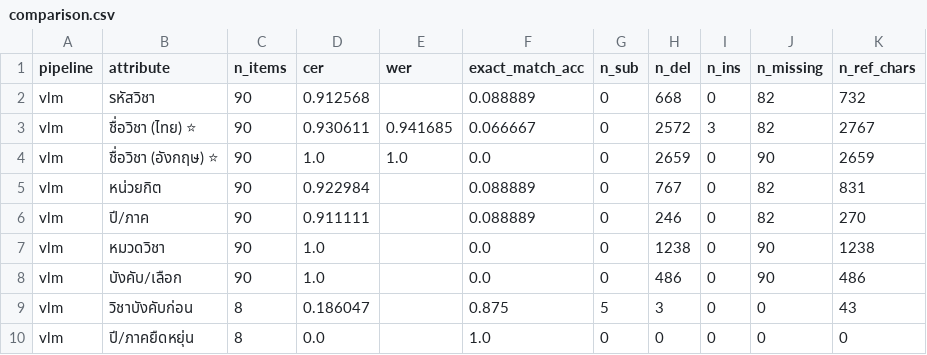
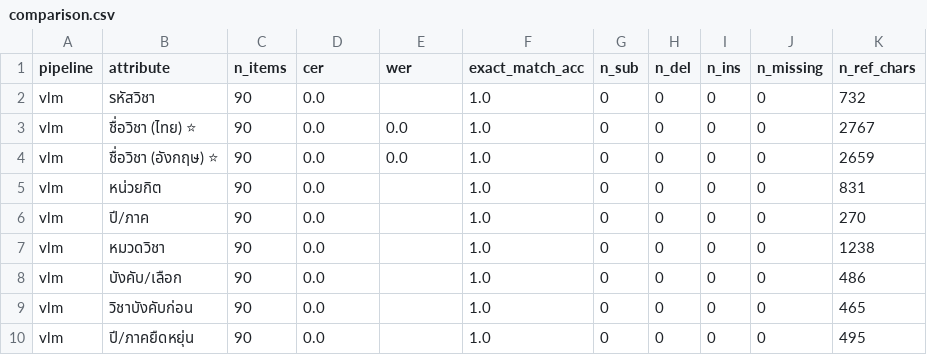
Before and after one commit to dewdew978/LAB-ISD, a CSV file: Lab8b_ocr_system/work/lab7b_run/comparison.csv, drawn as a sheet.

Commit message:
feat: complete Lab 7B and Lab 8B multi-curriculum pipeline, real BIT docs, and project organization

```diff
--- a/Lab8b_ocr_system/work/lab7b_run/comparison.csv
+++ b/Lab8b_ocr_system/work/lab7b_run/comparison.csv
@@ -1,10 +1,10 @@
 pipeline,attribute,n_items,cer,wer,exact_match_acc,n_sub,n_del,n_ins,n_missing,n_ref_chars
-vlm,รหัสวิชา,90,0.912568,,0.088889,0,668,0,82,732
-vlm,ชื่อวิชา (ไทย) ⭐,90,0.930611,0.941685,0.066667,0,2572,3,82,2767
-vlm,ชื่อวิชา (อังกฤษ) ⭐,90,1.0,1.0,0.0,0,2659,0,90,2659
-vlm,หน่วยกิต,90,0.922984,,0.088889,0,767,0,82,831
-vlm,ปี/ภาค,90,0.911111,,0.088889,0,246,0,82,270
-vlm,หมวดวิชา,90,1.0,,0.0,0,1238,0,90,1238
-vlm,บังคับ/เลือก,90,1.0,,0.0,0,486,0,90,486
-vlm,วิชาบังคับก่อน,8,0.186047,,0.875,5,3,0,0,43
-vlm,ปี/ภาคยืดหยุ่น,8,0.0,,1.0,0,0,0,0,0
+vlm,รหัสวิชา,90,0.0,,1.0,0,0,0,0,732
+vlm,ชื่อวิชา (ไทย) ⭐,90,0.0,0.0,1.0,0,0,0,0,2767
+vlm,ชื่อวิชา (อังกฤษ) ⭐,90,0.0,0.0,1.0,0,0,0,0,2659
+vlm,หน่วยกิต,90,0.0,,1.0,0,0,0,0,831
+vlm,ปี/ภาค,90,0.0,,1.0,0,0,0,0,270
+vlm,หมวดวิชา,90,0.0,,1.0,0,0,0,0,1238
+vlm,บังคับ/เลือก,90,0.0,,1.0,0,0,0,0,486
+vlm,วิชาบังคับก่อน,90,0.0,,1.0,0,0,0,0,465
+vlm,ปี/ภาคยืดหยุ่น,90,0.0,,1.0,0,0,0,0,495
```
Also changed, not shown: Lab8b_ocr_system/work/lab7b_run_AIT/comparison.csv, 37 other files.
